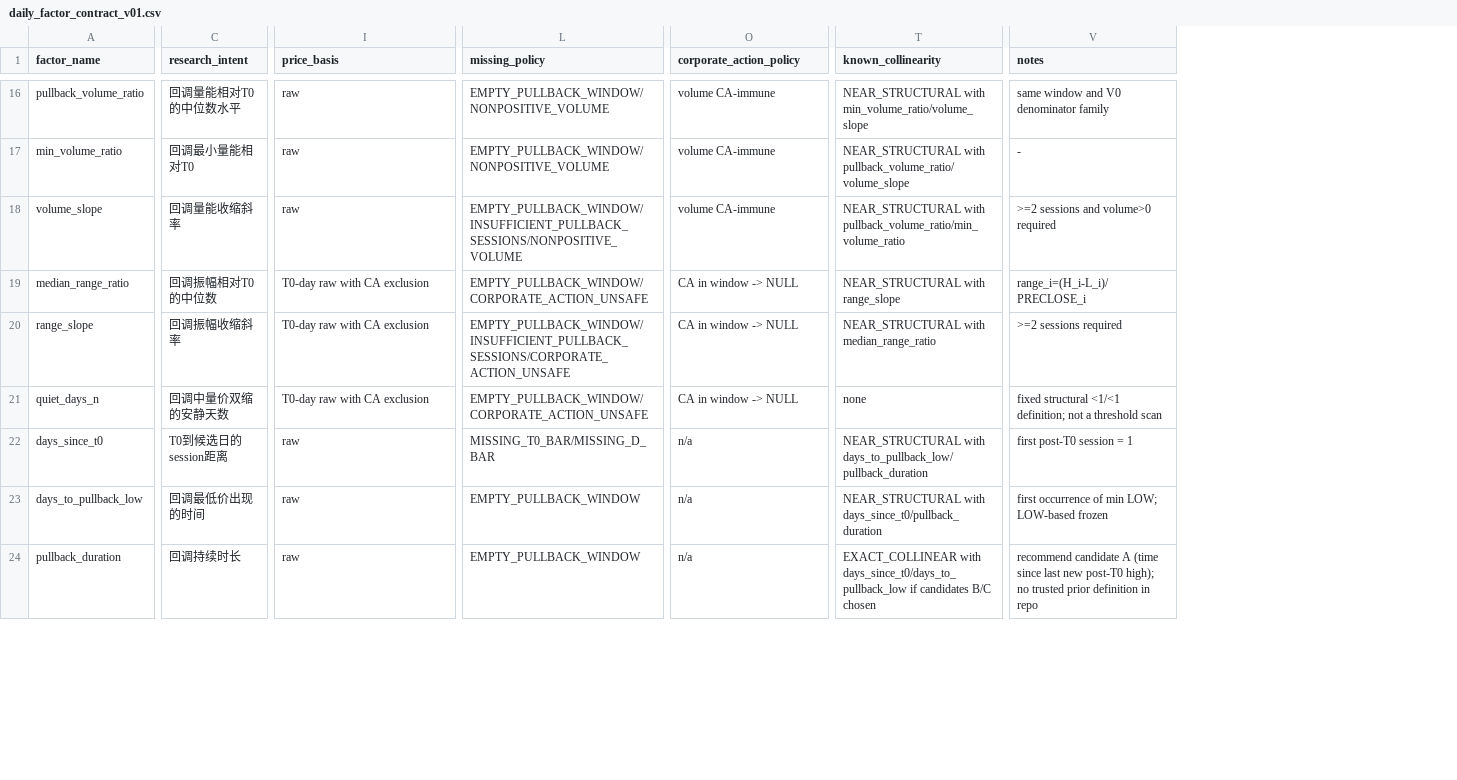
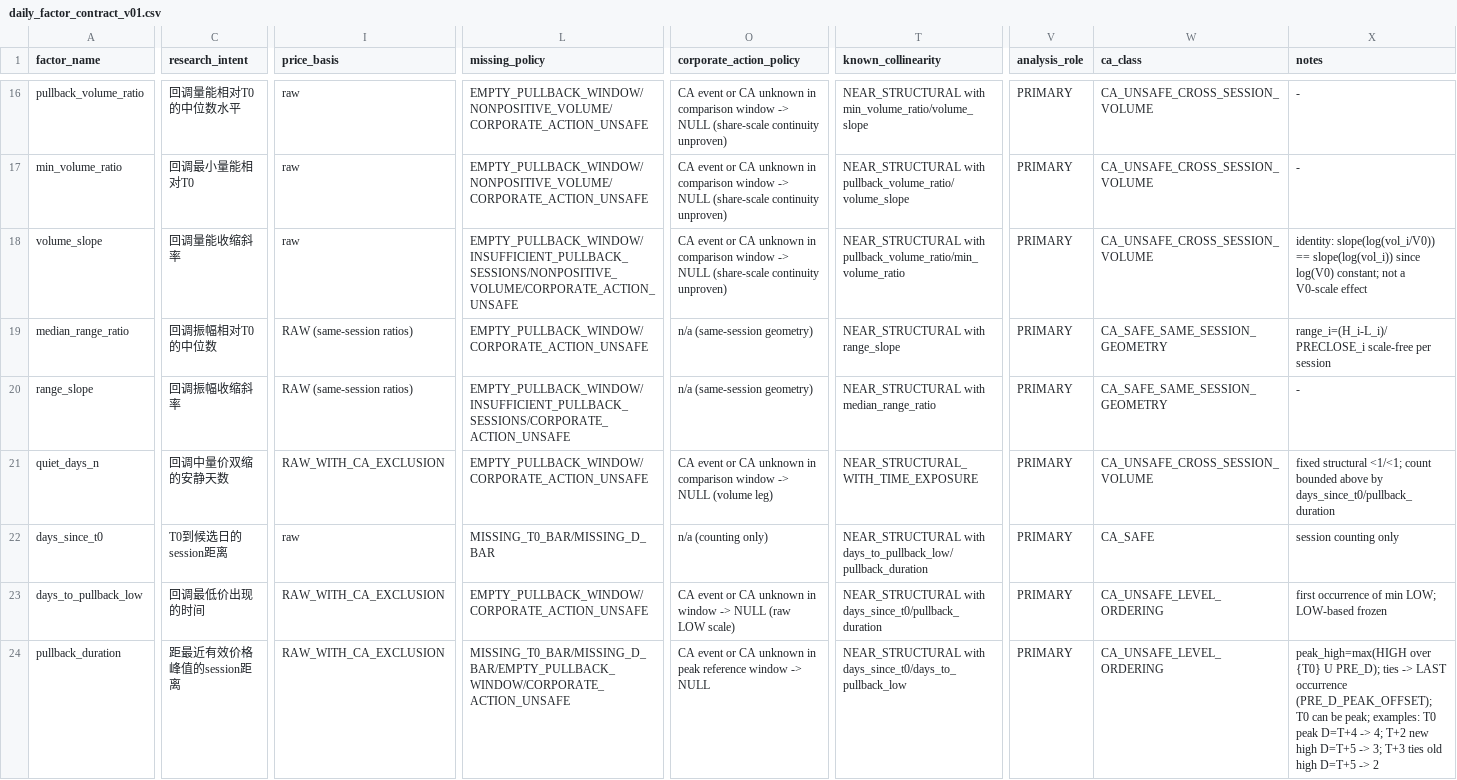
Before and after one commit to Luke808real/a-share-limit-pullback, a CSV file: research/second_launch/factors_v01/daily_factor_contract_v01.csv, drawn as a sheet; only a part is shown, gaps mark what is left out; addresses are those after the commit; the diff covers the shown part only; the diff names each change by its address in the sheet, - before the commit and + after, or states it on an @@ line.

Commit message:
research: freeze factor decisions and ca policy

```diff
--- a/research/second_launch/factors_v01/daily_factor_contract_v01.csv
+++ b/research/second_launch/factors_v01/daily_factor_contract_v01.csv
+column V (analysis_role), rows 16-24: all PRIMARY
+column W (ca_class), rows 16-24: CA_UNSAFE_CROSS_SESSION_VOLUME | CA_UNSAFE_CROSS_SESSION_VOLUME | CA_UNSAFE_CROSS_SESSION_VOLUME | CA_SAFE_SAME_SESSION_GEOMETRY | CA_SAFE_SAME_SESSION_GEOMETRY | CA_UNSAFE_CROSS_SESSION_VOLUME | CA_SAFE | CA_UNSAFE_LEVEL_ORDERING | CA_UNSAFE_LEVEL_ORDERING
-L16:L17 (missing_policy): EMPTY_PULLBACK_WINDOW/NONPOSITIVE_VOLUME
+L16:L17 (missing_policy): EMPTY_PULLBACK_WINDOW/NONPOSITIVE_VOLUME/CORPORATE_ACTION_UNSAFE
-O16:O18 (corporate_action_policy): volume CA-immune
+O16:O18 (corporate_action_policy): CA event or CA unknown in comparison window -> NULL (share-scale continuity unproven)
-X16 (notes): same window and V0 denominator family
+X16 (notes): -
-L18 (missing_policy): EMPTY_PULLBACK_WINDOW/INSUFFICIENT_PULLBACK_SESSIONS/NONPOSITIVE_VOLUME
+L18 (missing_policy): EMPTY_PULLBACK_WINDOW/INSUFFICIENT_PULLBACK_SESSIONS/NONPOSITIVE_VOLUME/CORPORATE_ACTION_UNSAFE
-X18 (notes): >=2 sessions and volume>0 required
+X18 (notes): identity: slope(log(vol_i/V0)) == slope(log(vol_i)) since log(V0) constant; not a V0-scale effect
-I19:I20 (price_basis): T0-day raw with CA exclusion
+I19:I20 (price_basis): RAW (same-session ratios)
-O19:O20 (corporate_action_policy): CA in window -> NULL
+O19:O20 (corporate_action_policy): n/a (same-session geometry)
-X19 (notes): range_i=(H_i-L_i)/PRECLOSE_i
+X19 (notes): range_i=(H_i-L_i)/PRECLOSE_i scale-free per session
-X20 (notes): >=2 sessions required
+X20 (notes): -
-I21 (price_basis): T0-day raw with CA exclusion
+I21 (price_basis): RAW_WITH_CA_EXCLUSION
-O21 (corporate_action_policy): CA in window -> NULL
+O21 (corporate_action_policy): CA event or CA unknown in comparison window -> NULL (volume leg)
-T21 (known_collinearity): none
+T21 (known_collinearity): NEAR_STRUCTURAL_WITH_TIME_EXPOSURE
-X21 (notes): fixed structural <1/<1 definition; not a threshold scan
+X21 (notes): fixed structural <1/<1; count bounded above by days_since_t0/pullback_duration
-O22 (corporate_action_policy): n/a
+O22 (corporate_action_policy): n/a (counting only)
-X22 (notes): first post-T0 session = 1
+X22 (notes): session counting only
-I23:I24 (price_basis): raw
+I23:I24 (price_basis): RAW_WITH_CA_EXCLUSION
-L23 (missing_policy): EMPTY_PULLBACK_WINDOW
+L23 (missing_policy): EMPTY_PULLBACK_WINDOW/CORPORATE_ACTION_UNSAFE
-O23 (corporate_action_policy): n/a
+O23 (corporate_action_policy): CA event or CA unknown in window -> NULL (raw LOW scale)
-C24 (research_intent): 回调持续时长
+C24 (research_intent): 距最近有效价格峰值的session距离
-L24 (missing_policy): EMPTY_PULLBACK_WINDOW
+L24 (missing_policy): MISSING_T0_BAR/MISSING_D_BAR/EMPTY_PULLBACK_WINDOW/CORPORATE_ACTION_UNSAFE
-O24 (corporate_action_policy): n/a
+O24 (corporate_action_policy): CA event or CA unknown in peak reference window -> NULL
-T24 (known_collinearity): EXACT_COLLINEAR with days_since_t0/days_to_pullback_low if candidates B/C chosen
+T24 (known_collinearity): NEAR_STRUCTURAL with days_since_t0/days_to_pullback_low
-X24 (notes): recommend candidate A (time since last new post-T0 high); no trusted prior definition in repo
+X24 (notes): peak_high=max(HIGH over {T0} U PRE_D); ties -> LAST occurrence (PRE_D_PEAK_OFFSET); T0 can be peak; examples: T0 peak D=T+4 -> 4; T+2 new high D=T+5 -> 3; T+3 ties old high D=T+5 -> 2
```
Also changed, not shown: 58 edited cells elsewhere in this file, 3 other files.
